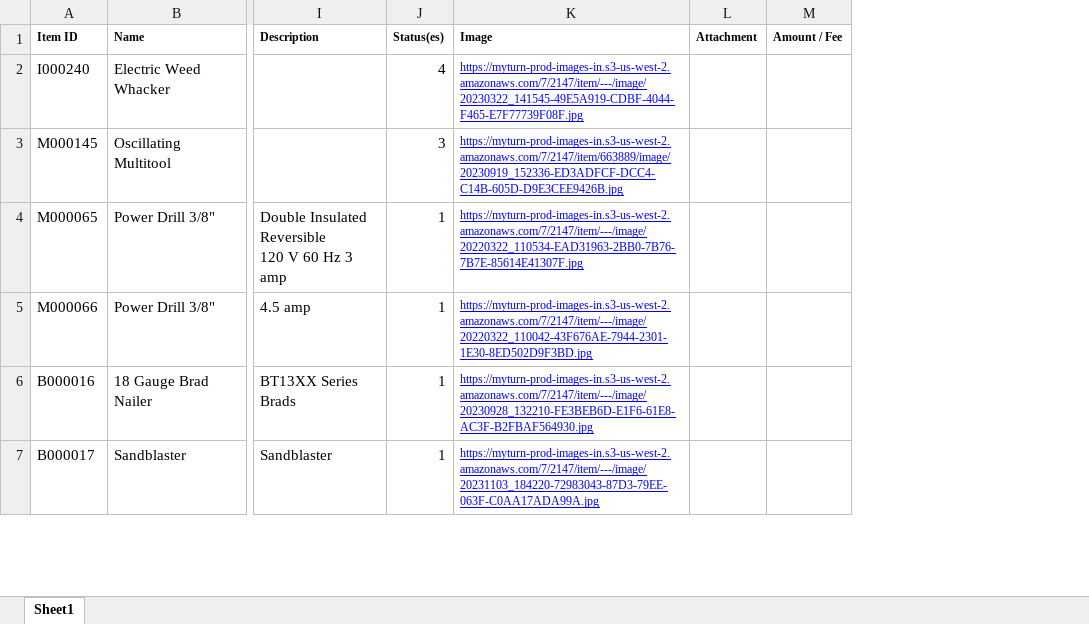
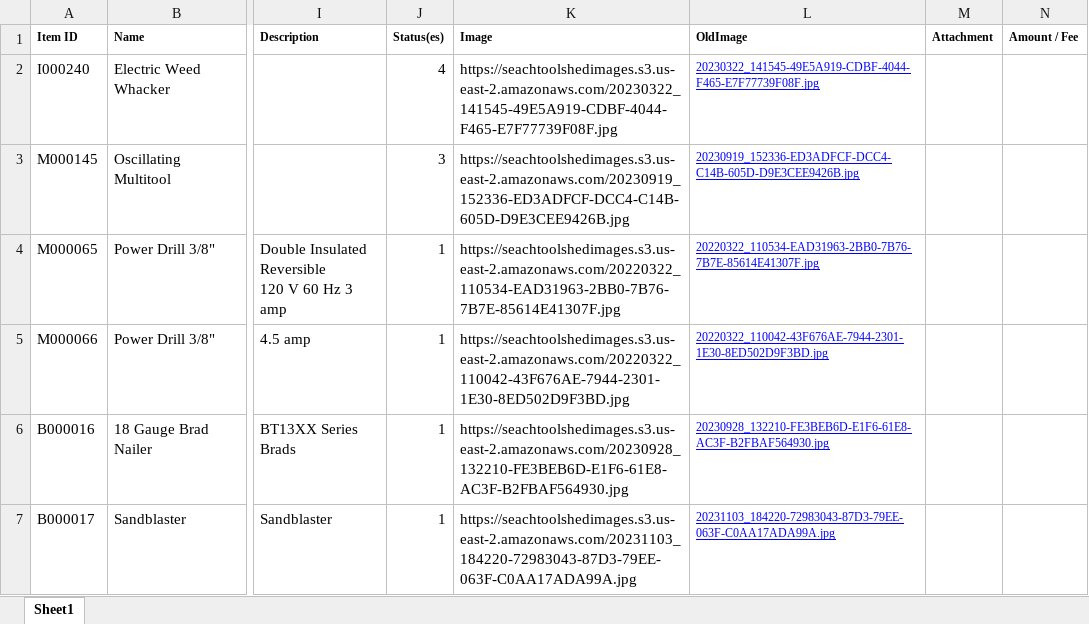
Before and after one commit to Cookiesaurus/toolshed-app, an Excel workbook: Gate_Review_2_Tools.xlsx, sheet Sheet1, drawn as a sheet; only a part is shown, gaps mark what is left out; values as stored, in another font and other column widths than the file's, no borders; conditional formats not drawn; the diff covers the shown part only; the diff names each change by its address in the sheet, - before the commit and + after, or states it on an @@ line.

```diff
--- a/Gate_Review_2_Tools.xlsx (sheet Sheet1)
+++ b/Gate_Review_2_Tools.xlsx (sheet Sheet1)
+column L (OldImage), rows 2-7: 20230322_141545-49E5A919-CDBF-4044-F465-E7F77739F08F.jpg | 20230919_152336-ED3ADFCF-DCC4-C14B-605D-D9E3CEE9426B.jpg | 20220322_110534-EAD31963-2BB0-7B76-7B7E-85614E41307F.jpg | 20220322_110042-43F676AE-7944-2301-1E30-8ED502D9F3BD.jpg | 20230928_132210-FE3BEB6D-E1F6-61E8-AC3F-B2FBAF564930.jpg | 20231103_184220-72983043-87D3-79EE-063F-C0AA17ADA99A.jpg
-K2 (Image): https://myturn-prod-images-in.s3-us-west-2.amazonaws.com/7/2147/item/---/image/20230322_141545-49E5A919-CDBF-4044-F465-E7F77739F08F.jpg
+K2 (Image): https://seachtoolshedimages.s3.us-east-2.amazonaws.com/20230322_141545-49E5A919-CDBF-4044-F465-E7F77739F08F.jpg
@@ K2:K7 text size: larger, underline: on → off, text colour: #0000FF → black @@
-K3 (Image): https://myturn-prod-images-in.s3-us-west-2.amazonaws.com/7/2147/item/663889/image/20230919_152336-ED3ADFCF-DCC4-C14B-605D-D9E3CEE9426B.jpg
+K3 (Image): https://seachtoolshedimages.s3.us-east-2.amazonaws.com/20230919_152336-ED3ADFCF-DCC4-C14B-605D-D9E3CEE9426B.jpg
-K4 (Image): https://myturn-prod-images-in.s3-us-west-2.amazonaws.com/7/2147/item/---/image/20220322_110534-EAD31963-2BB0-7B76-7B7E-85614E41307F.jpg
+K4 (Image): https://seachtoolshedimages.s3.us-east-2.amazonaws.com/20220322_110534-EAD31963-2BB0-7B76-7B7E-85614E41307F.jpg
-K5 (Image): https://myturn-prod-images-in.s3-us-west-2.amazonaws.com/7/2147/item/---/image/20220322_110042-43F676AE-7944-2301-1E30-8ED502D9F3BD.jpg
+K5 (Image): https://seachtoolshedimages.s3.us-east-2.amazonaws.com/20220322_110042-43F676AE-7944-2301-1E30-8ED502D9F3BD.jpg
-K6 (Image): https://myturn-prod-images-in.s3-us-west-2.amazonaws.com/7/2147/item/---/image/20230928_132210-FE3BEB6D-E1F6-61E8-AC3F-B2FBAF564930.jpg
+K6 (Image): https://seachtoolshedimages.s3.us-east-2.amazonaws.com/20230928_132210-FE3BEB6D-E1F6-61E8-AC3F-B2FBAF564930.jpg
-K7 (Image): https://myturn-prod-images-in.s3-us-west-2.amazonaws.com/7/2147/item/---/image/20231103_184220-72983043-87D3-79EE-063F-C0AA17ADA99A.jpg
+K7 (Image): https://seachtoolshedimages.s3.us-east-2.amazonaws.com/20231103_184220-72983043-87D3-79EE-063F-C0AA17ADA99A.jpg
```
Also changed, not shown: 25 added rows, 9 edited cells and cell formats elsewhere in this sheet, 33 other files.
